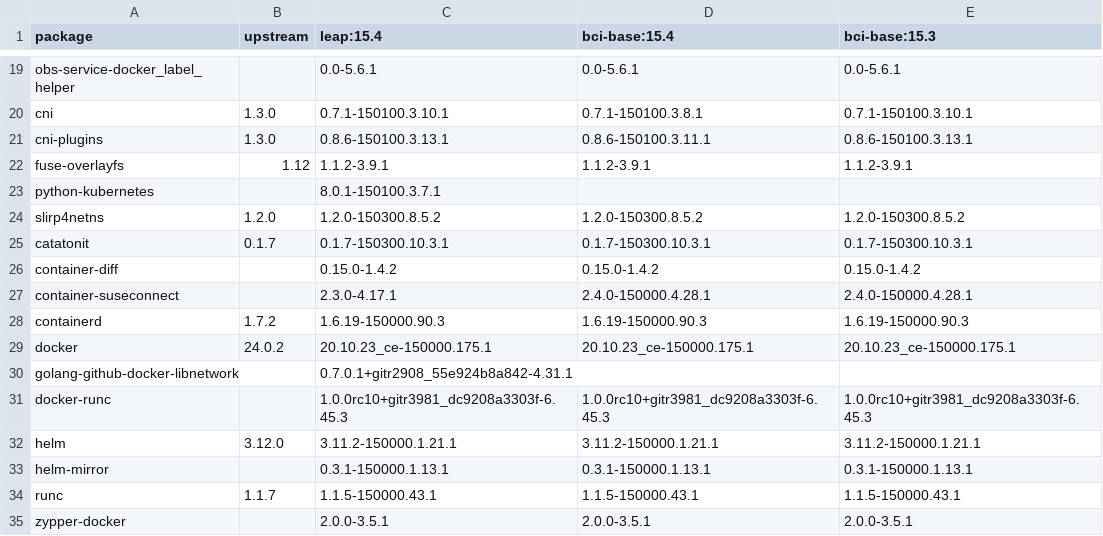
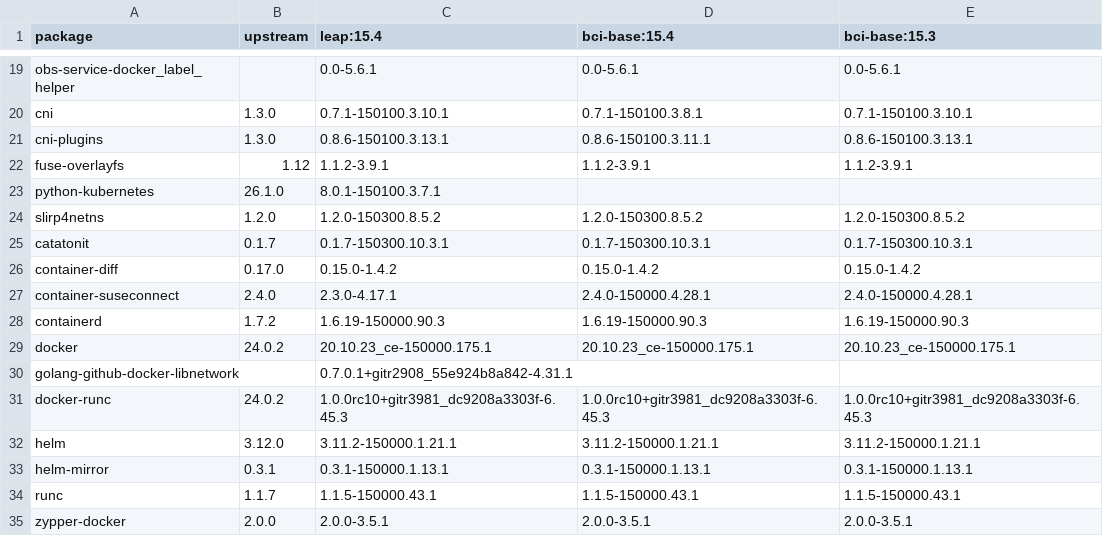
Before and after one commit to brunoleon/test, a CSV file: report.csv, drawn as a sheet; only a part is shown, gaps mark what is left out; the diff covers the shown part only.

Commit message:
Update reports 2023-06-12T03:07:25+00:00

```diff
--- a/report.csv
+++ b/report.csv
@@ -22,7 +22,7 @@ cni-plugins,1.3.0,0.8.6-150100.3.13.1,0.8.6-150100.3.11.1,0.8.6-150100.3.13.1
 fuse-overlayfs,1.12,1.1.2-3.9.1,1.1.2-3.9.1,1.1.2-3.9.1
-python-kubernetes,,8.0.1-150100.3.7.1,,
+python-kubernetes,26.1.0,8.0.1-150100.3.7.1,,
 slirp4netns,1.2.0,1.2.0-150300.8.5.2,1.2.0-150300.8.5.2,1.2.0-150300.8.5.2
 catatonit,0.1.7,0.1.7-150300.10.3.1,0.1.7-150300.10.3.1,0.1.7-150300.10.3.1
-container-diff,,0.15.0-1.4.2,0.15.0-1.4.2,0.15.0-1.4.2
-container-suseconnect,,2.3.0-4.17.1,2.4.0-150000.4.28.1,2.4.0-150000.4.28.1
+container-diff,0.17.0,0.15.0-1.4.2,0.15.0-1.4.2,0.15.0-1.4.2
+container-suseconnect,2.4.0,2.3.0-4.17.1,2.4.0-150000.4.28.1,2.4.0-150000.4.28.1
 containerd,1.7.2,1.6.19-150000.90.3,1.6.19-150000.90.3,1.6.19-150000.90.3
@@ -30,6 +30,6 @@ docker,24.0.2,20.10.23_ce-150000.175.1,20.10.23_ce-150000.175.1,20.10.23_ce-1500
 golang-github-docker-libnetwork,,0.7.0.1+gitr2908_55e924b8a842-4.31.1,,
-docker-runc,,1.0.0rc10+gitr3981_dc9208a3303f-6.45.3,1.0.0rc10+gitr3981_dc9208a3303f-6.45.3,1.0.0rc10+gitr3981_dc9208a3303f-6.45.3
+docker-runc,24.0.2,1.0.0rc10+gitr3981_dc9208a3303f-6.45.3,1.0.0rc10+gitr3981_dc9208a3303f-6.45.3,1.0.0rc10+gitr3981_dc9208a3303f-6.45.3
 helm,3.12.0,3.11.2-150000.1.21.1,3.11.2-150000.1.21.1,3.11.2-150000.1.21.1
-helm-mirror,,0.3.1-150000.1.13.1,0.3.1-150000.1.13.1,0.3.1-150000.1.13.1
+helm-mirror,0.3.1,0.3.1-150000.1.13.1,0.3.1-150000.1.13.1,0.3.1-150000.1.13.1
 runc,1.1.7,1.1.5-150000.43.1,1.1.5-150000.43.1,1.1.5-150000.43.1
-zypper-docker,,2.0.0-3.5.1,2.0.0-3.5.1,2.0.0-3.5.1
+zypper-docker,2.0.0,2.0.0-3.5.1,2.0.0-3.5.1,2.0.0-3.5.1
```
Also changed, not shown: 5 edited cells elsewhere in this file.
